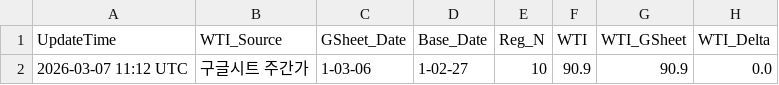
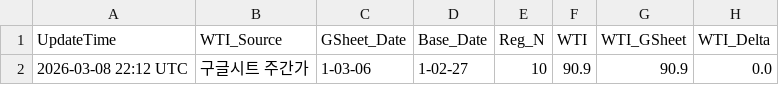
Before and after one commit to jskimlam/TOTAL_DASHBOARD, a CSV file: simulation_result.csv, drawn as a sheet; only a part is shown; the diff names each change by its address in the sheet, - before the commit and + after, or states it on an @@ line.

```diff
--- a/simulation_result.csv
+++ b/simulation_result.csv
-A2 (UpdateTime): 2026-03-07 11:12 UTC
+A2 (UpdateTime): 2026-03-08 22:12 UTC
```
Also changed, not shown: 1 other file.
